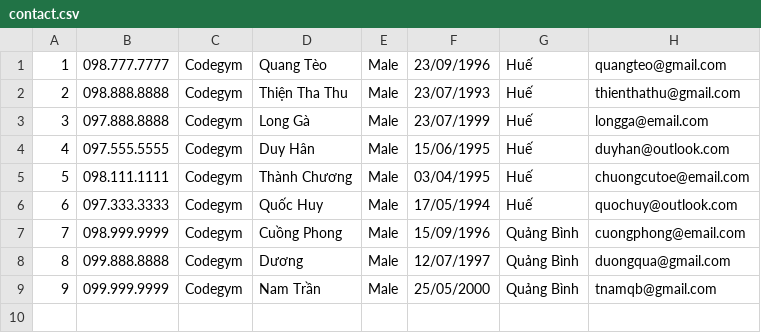
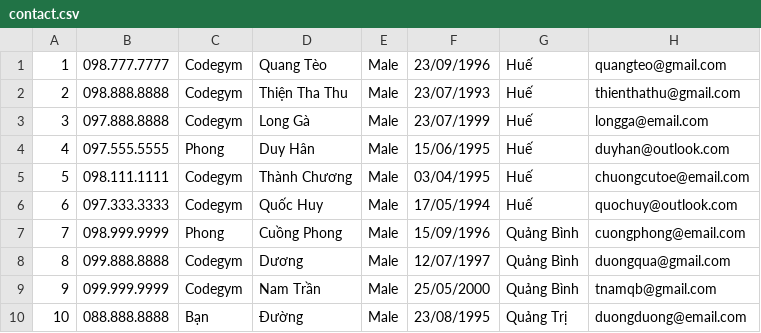
Before and after one commit to namtranqb/ADDNEWMODUNLE2, a CSV file: APJ-EXAMP/Contact Management/data/contact.csv, drawn as a sheet.

```diff
--- a/APJ-EXAMP/Contact Management/data/contact.csv
+++ b/APJ-EXAMP/Contact Management/data/contact.csv
@@ -3,7 +3,8 @@
 3,097.888.8888,Codegym,Long Gà,Male,23/07/1999,Huế,longga@email.com
-4,097.555.5555,Codegym,Duy Hân,Male,15/06/1995,Huế,duyhan@outlook.com
+4,097.555.5555,Phong,Duy Hân,Male,15/06/1995,Huế,duyhan@outlook.com
 5,098.111.1111,Codegym,Thành Chương,Male,03/04/1995,Huế,chuongcutoe@email.com
 6,097.333.3333,Codegym,Quốc Huy,Male,17/05/1994,Huế,quochuy@outlook.com
-7,098.999.9999,Codegym,Cuồng Phong,Male,15/09/1996,Quảng Bình,cuongphong@email.com
+7,098.999.9999,Phong,Cuồng Phong,Male,15/09/1996,Quảng Bình,cuongphong@email.com
 8,099.888.8888,Codegym,Dương,Male,12/07/1997,Quảng Bình,duongqua@gmail.com
 9,099.999.9999,Codegym,Nam Trần,Male,25/05/2000,Quảng Bình,tnamqb@gmail.com
+10,088.888.8888,Bạn,Đường,Male,23/08/1995,Quảng Trị,duongduong@email.com
```
Also changed, not shown: 7 other files.
